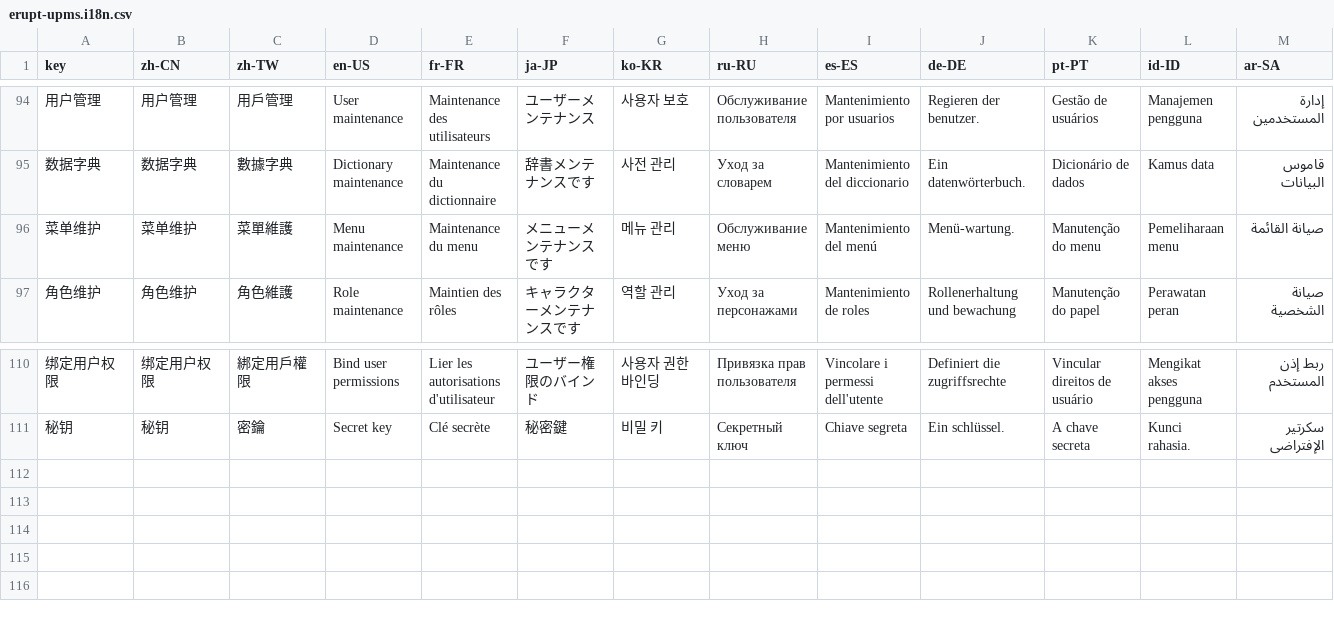
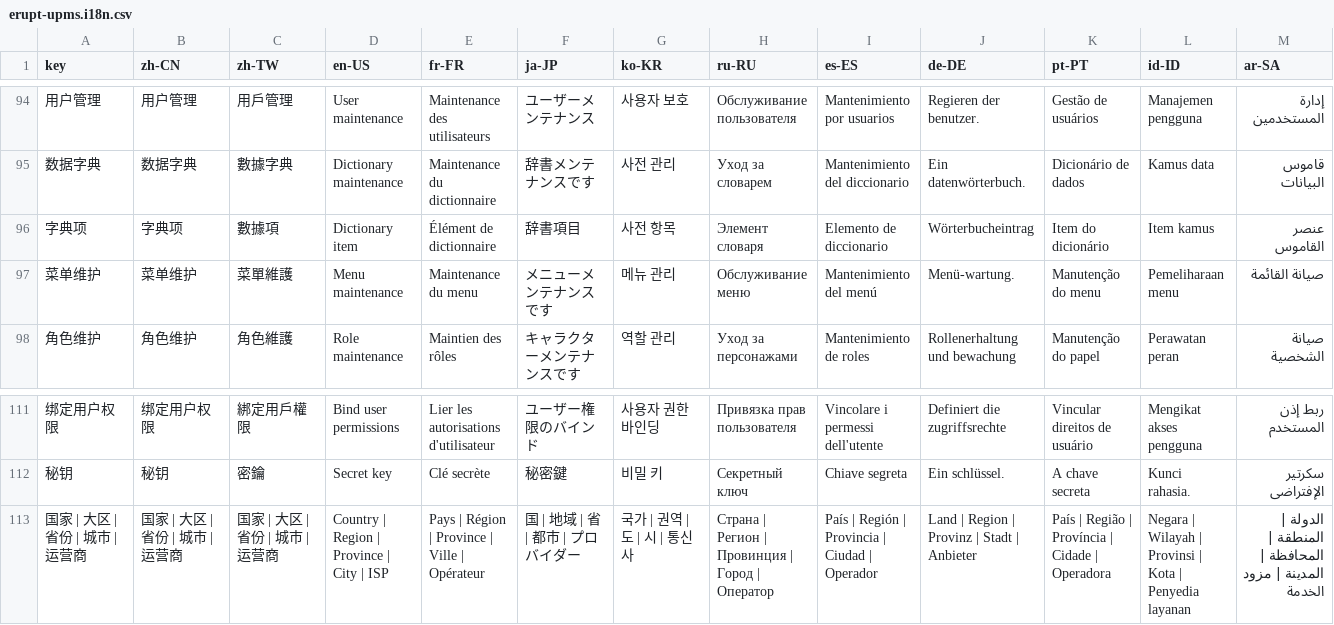
Before and after one commit to erupts/erupt, a CSV file: erupt-upms/src/main/resources/i18n/erupt-upms.i18n.csv, drawn as a sheet; only a part is shown, gaps mark what is left out; the diff names each change by its address in the sheet, - before the commit and + after, or states it on an @@ line.

Commit message:
add i18n key

```diff
--- a/erupt-upms/src/main/resources/i18n/erupt-upms.i18n.csv
+++ b/erupt-upms/src/main/resources/i18n/erupt-upms.i18n.csv
+row 96: 字典项 | 字典项 | 數據項 | Dictionary item | Élément de dictionnaire | 辞書項目 | 사전 항목 | Элемент словаря | Elemento de diccionario | Wörterbucheintrag | Item do dicionário | Item kamus | عنصر القاموس
+row 113: 国家 | 大区 | 省份 | 城市 | 运营商 | 国家 | 大区 | 省份 | 城市 | 运营商 | 国家 | 大区 | 省份 | 城市 | 运营商 | Country | Region | Province | City | ISP | Pays | Région | Province | Ville | Opérateur | 国 | 地域 | 省 | 都市 | プロバイダー | 국가 | 권역 | 도 | 시 | 통신사 | Страна | Регион | Провинция | Город | Оператор | País | Región | Provincia | Ciudad | Operador | Land | Region | Provinz | Stadt | Anbieter | País | Região | Província | Cidade | Operadora | Negara | Wilayah | Provinsi | Kota | Penyedia layanan | الدولة | المنطقة | المحافظة | المدينة | مزود الخدمة
```
